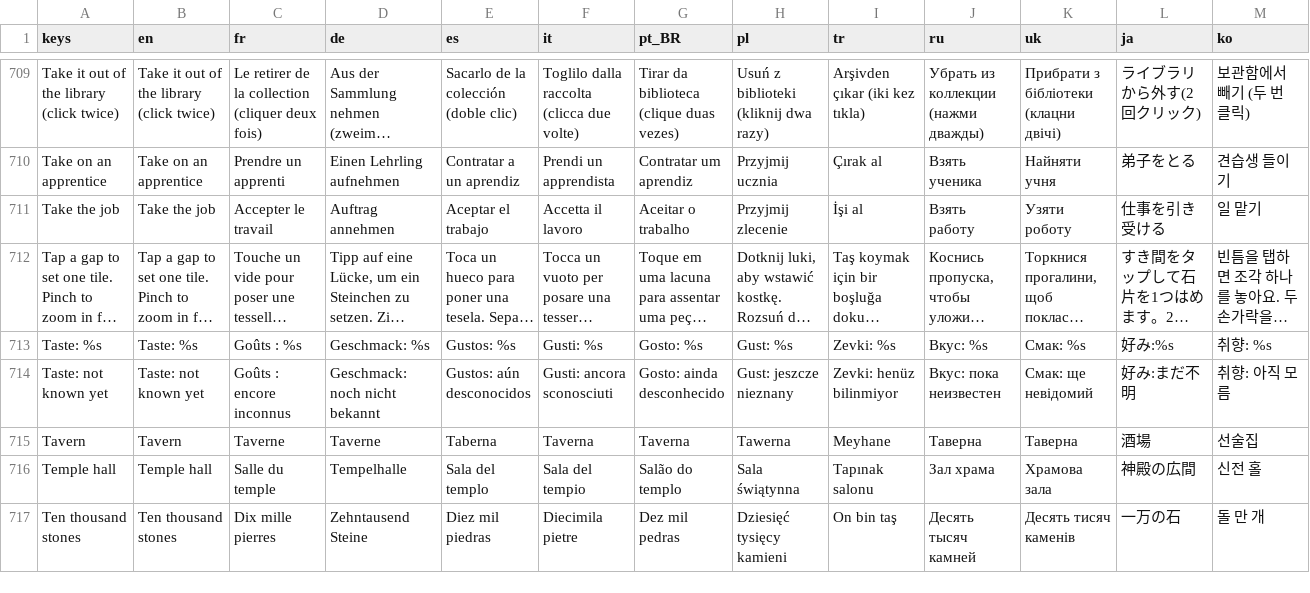
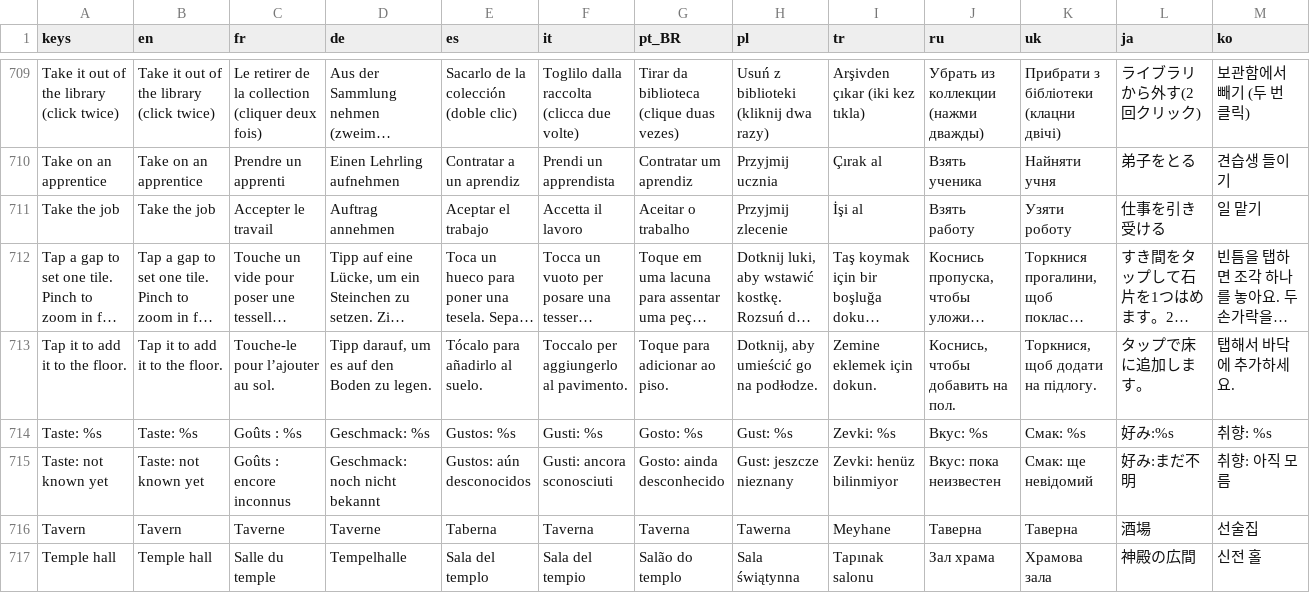
Before and after one commit to Evan260/Mosaicus-Maximus, a CSV file: game/translations/strings.csv, drawn as a sheet; only a part is shown, gaps mark what is left out; the shorter side is filled out with more unchanged rows; long unchanged cells end in …; rows hold the shown columns only; the diff covers the shown part only; the diff names each change by its address in the sheet, - before the commit and + after, or states it on an @@ line.

```diff
--- a/game/translations/strings.csv
+++ b/game/translations/strings.csv
+row 713: Tap it to add it to the floor. | Tap it to add it to the floor. | Touche-le pour l’ajouter au sol. | Tipp darauf, um es auf den Boden zu legen. | Tócalo para añadirlo al suelo. | Toccalo per aggiungerlo al pavimento. | Toque para adicionar ao piso. | Dotknij, aby umieścić go na podłodze. | Zemine eklemek için dokun. | Коснись, чтобы добавить на пол. | Торкнися, щоб додати на підлогу. | タップで床に追加します。 | 탭해서 바닥에 추가하세요.
```
Also changed, not shown: 1 added row elsewhere in this file, 17 other files.
